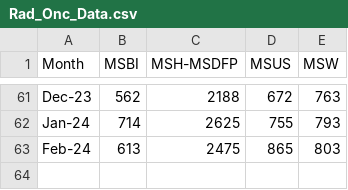
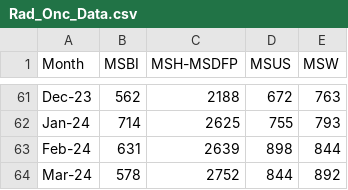
Before and after one commit to MSHS-Strategic-Amb-Ops/server-upload, a CSV file: Rad_Onc_Data.csv, drawn as a sheet; only a part is shown, gaps mark what is left out.

Commit message:
Updated - Mar

```diff
--- a/Rad_Onc_Data.csv
+++ b/Rad_Onc_Data.csv
@@ -62,2 +62,3 @@ Dec-23,562,2188,672,763
 Jan-24,714,2625,755,793
-Feb-24,613,2475,865,803
+Feb-24,631,2639,898,844
+Mar-24,578,2752,844,892
```
